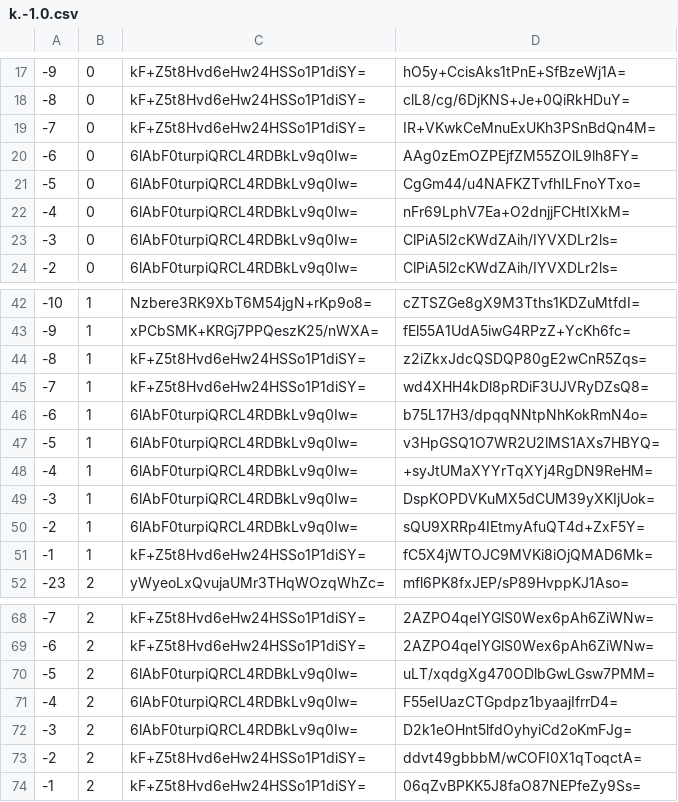
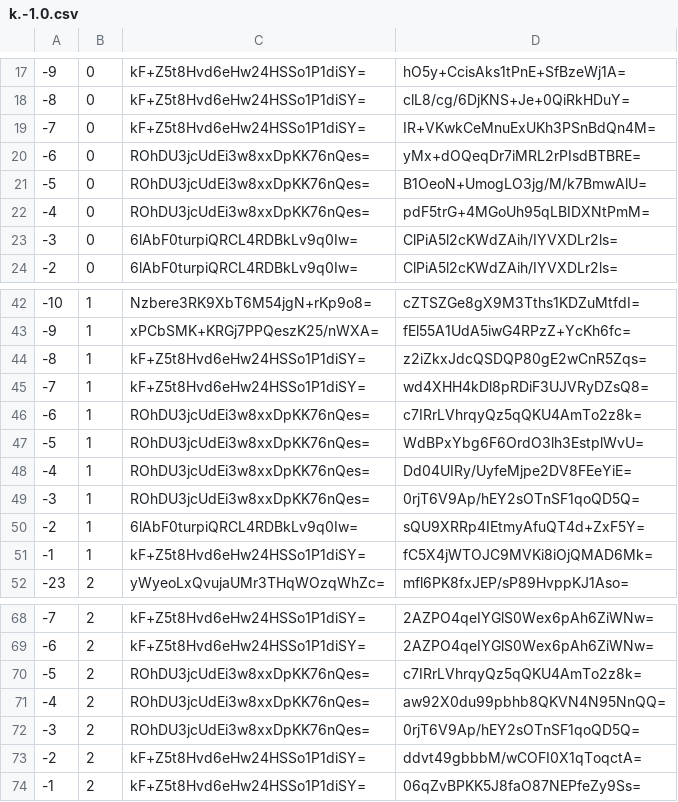
Before and after one commit to mochimochiomochi/mochicraftmap2, a CSV file: overworld/tiles/zoom.-1/metadata/k.-1.0.csv, drawn as a sheet; only a part is shown, gaps mark what is left out.

```diff
--- a/overworld/tiles/zoom.-1/metadata/k.-1.0.csv
+++ b/overworld/tiles/zoom.-1/metadata/k.-1.0.csv
@@ -19,5 +19,5 @@
 -7,0,kF+Z5t8Hvd6eHw24HSSo1P1diSY=,IR+VKwkCeMnuExUKh3PSnBdQn4M=
--6,0,6lAbF0turpiQRCL4RDBkLv9q0Iw=,AAg0zEmOZPEjfZM55ZOlL9lh8FY=
--5,0,6lAbF0turpiQRCL4RDBkLv9q0Iw=,CgGm44/u4NAFKZTvfhILFnoYTxo=
--4,0,6lAbF0turpiQRCL4RDBkLv9q0Iw=,nFr69LphV7Ea+O2dnjjFCHtIXkM=
+-6,0,ROhDU3jcUdEi3w8xxDpKK76nQes=,yMx+dOQeqDr7iMRL2rPIsdBTBRE=
+-5,0,ROhDU3jcUdEi3w8xxDpKK76nQes=,B1OeoN+UmogLO3jg/M/k7BmwAlU=
+-4,0,ROhDU3jcUdEi3w8xxDpKK76nQes=,pdF5trG+4MGoUh95qLBIDXNtPmM=
 -3,0,6lAbF0turpiQRCL4RDBkLv9q0Iw=,ClPiA5l2cKWdZAih/IYVXDLr2ls=
@@ -45,6 +45,6 @@
 -7,1,kF+Z5t8Hvd6eHw24HSSo1P1diSY=,wd4XHH4kDl8pRDiF3UJVRyDZsQ8=
--6,1,6lAbF0turpiQRCL4RDBkLv9q0Iw=,b75L17H3/dpqqNNtpNhKokRmN4o=
--5,1,6lAbF0turpiQRCL4RDBkLv9q0Iw=,v3HpGSQ1O7WR2U2lMS1AXs7HBYQ=
--4,1,6lAbF0turpiQRCL4RDBkLv9q0Iw=,+syJtUMaXYYrTqXYj4RgDN9ReHM=
--3,1,6lAbF0turpiQRCL4RDBkLv9q0Iw=,DspKOPDVKuMX5dCUM39yXKIjUok=
+-6,1,ROhDU3jcUdEi3w8xxDpKK76nQes=,c7IRrLVhrqyQz5qQKU4AmTo2z8k=
+-5,1,ROhDU3jcUdEi3w8xxDpKK76nQes=,WdBPxYbg6F6OrdO3lh3EstplWvU=
+-4,1,ROhDU3jcUdEi3w8xxDpKK76nQes=,Dd04UIRy/UyfeMjpe2DV8FEeYiE=
+-3,1,ROhDU3jcUdEi3w8xxDpKK76nQes=,0rjT6V9Ap/hEY2sOTnSF1qoQD5Q=
 -2,1,6lAbF0turpiQRCL4RDBkLv9q0Iw=,sQU9XRRp4IEtmyAfuQT4d+ZxF5Y=
@@ -69,5 +69,5 @@
 -6,2,kF+Z5t8Hvd6eHw24HSSo1P1diSY=,2AZPO4qeIYGlS0Wex6pAh6ZiWNw=
--5,2,6lAbF0turpiQRCL4RDBkLv9q0Iw=,uLT/xqdgXg470ODlbGwLGsw7PMM=
--4,2,6lAbF0turpiQRCL4RDBkLv9q0Iw=,F55eIUazCTGpdpz1byaajIfrrD4=
--3,2,6lAbF0turpiQRCL4RDBkLv9q0Iw=,D2k1eOHnt5lfdOyhyiCd2oKmFJg=
+-5,2,ROhDU3jcUdEi3w8xxDpKK76nQes=,c7IRrLVhrqyQz5qQKU4AmTo2z8k=
+-4,2,ROhDU3jcUdEi3w8xxDpKK76nQes=,aw92X0du99pbhb8QKVN4N95NnQQ=
+-3,2,ROhDU3jcUdEi3w8xxDpKK76nQes=,0rjT6V9Ap/hEY2sOTnSF1qoQD5Q=
 -2,2,kF+Z5t8Hvd6eHw24HSSo1P1diSY=,ddvt49gbbbM/wCOFI0X1qToqctA=
```
Also changed, not shown: overworld/tiles/zoom.-1/metadata/k.1.1.csv, overworld/tiles/zoom.-2/metadata/k.-1.0.csv, 40 other files.
